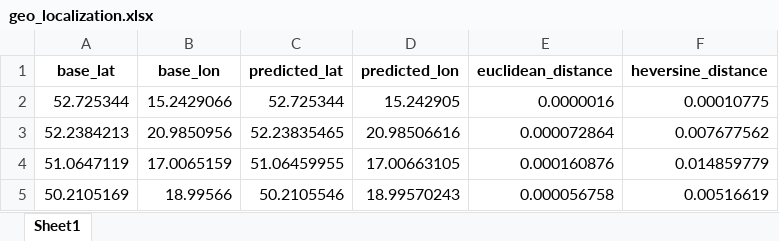
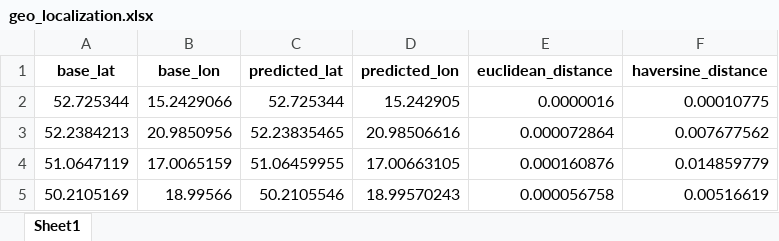
Before and after one commit to wiktorflorian/Tasks, an Excel workbook: NumLab/data/geo_localization.xlsx, sheet Sheet1, drawn as a sheet; only a part is shown; values as stored, in another font and other column widths than the file's, no borders; the diff names each change by its address in the sheet, - before the commit and + after, or states it on an @@ line.

```diff
--- a/NumLab/data/geo_localization.xlsx (sheet Sheet1)
+++ b/NumLab/data/geo_localization.xlsx (sheet Sheet1)
-F1: heversine_distance
+F1: haversine_distance
```
Also changed, not shown: 1 other file.
